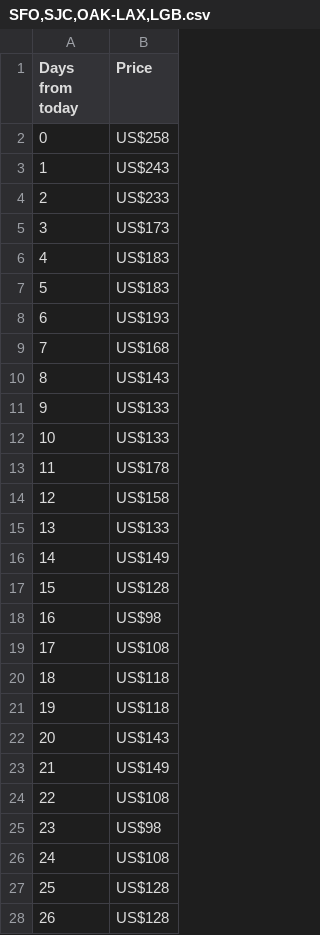
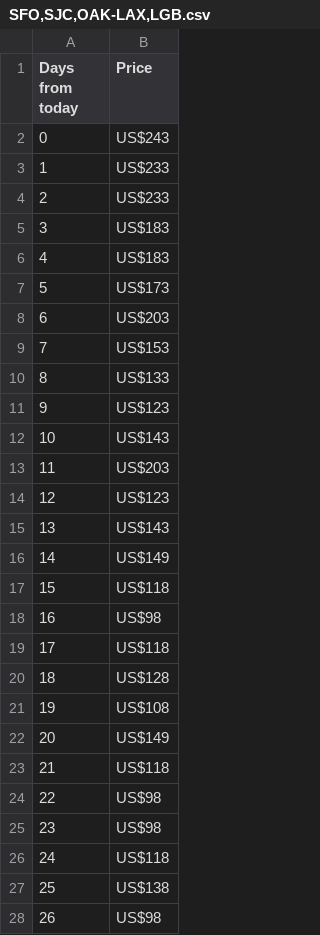
Before and after one commit to Dawenster/fs_route_generator, a CSV file: db/prices/return/SFO,SJC,OAK-LAX,LGB.csv, drawn as a sheet; only a part is shown; the diff covers the shown part only.

```diff
--- a/db/prices/return/SFO,SJC,OAK-LAX,LGB.csv
+++ b/db/prices/return/SFO,SJC,OAK-LAX,LGB.csv
@@ -1,28 +1,28 @@
 Days from today,Price
-0,US$258
-1,US$243
+0,US$243
+1,US$233
 2,US$233
-3,US$173
+3,US$183
 4,US$183
-5,US$183
-6,US$193
-7,US$168
-8,US$143
-9,US$133
-10,US$133
-11,US$178
-12,US$158
-13,US$133
+5,US$173
+6,US$203
+7,US$153
+8,US$133
+9,US$123
+10,US$143
+11,US$203
+12,US$123
+13,US$143
 14,US$149
-15,US$128
+15,US$118
 16,US$98
-17,US$108
-18,US$118
-19,US$118
-20,US$143
-21,US$149
-22,US$108
+17,US$118
+18,US$128
+19,US$108
+20,US$149
+21,US$118
+22,US$98
 23,US$98
-24,US$108
-25,US$128
-26,US$128
+24,US$118
+25,US$138
+26,US$98
```
Also changed, not shown: 56 edited cells elsewhere in this file, db/blog/outputs/san_francisco-seattle.csv, db/blog/outputs/san_francisco-washington.csv, 29 other files.
